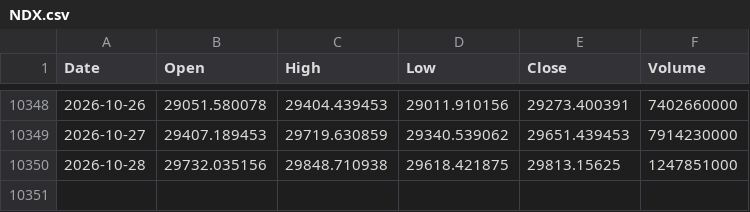
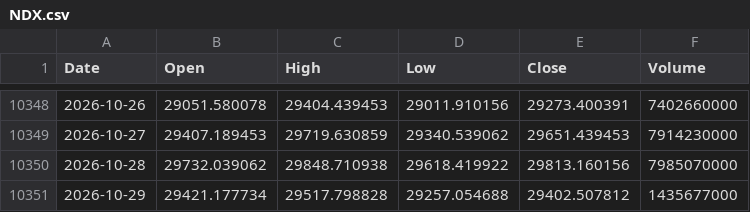
Before and after one commit to flytothejy/market-data, a CSV file: data/NDX.csv, drawn as a sheet; only a part is shown, gaps mark what is left out.

```diff
--- a/data/NDX.csv
+++ b/data/NDX.csv
@@ -10349,2 +10349,3 @@ Date,Open,High,Low,Close,Volume
 2026-10-27,29407.189453,29719.630859,29340.539062,29651.439453,7914230000
-2026-10-28,29732.035156,29848.710938,29618.421875,29813.15625,1247851000
+2026-10-28,29732.039062,29848.710938,29618.419922,29813.160156,7985070000
+2026-10-29,29421.177734,29517.798828,29257.054688,29402.507812,1435677000
```
Also changed, not shown: data/DJI.csv, data/GDAXI.csv, 51 other files.
